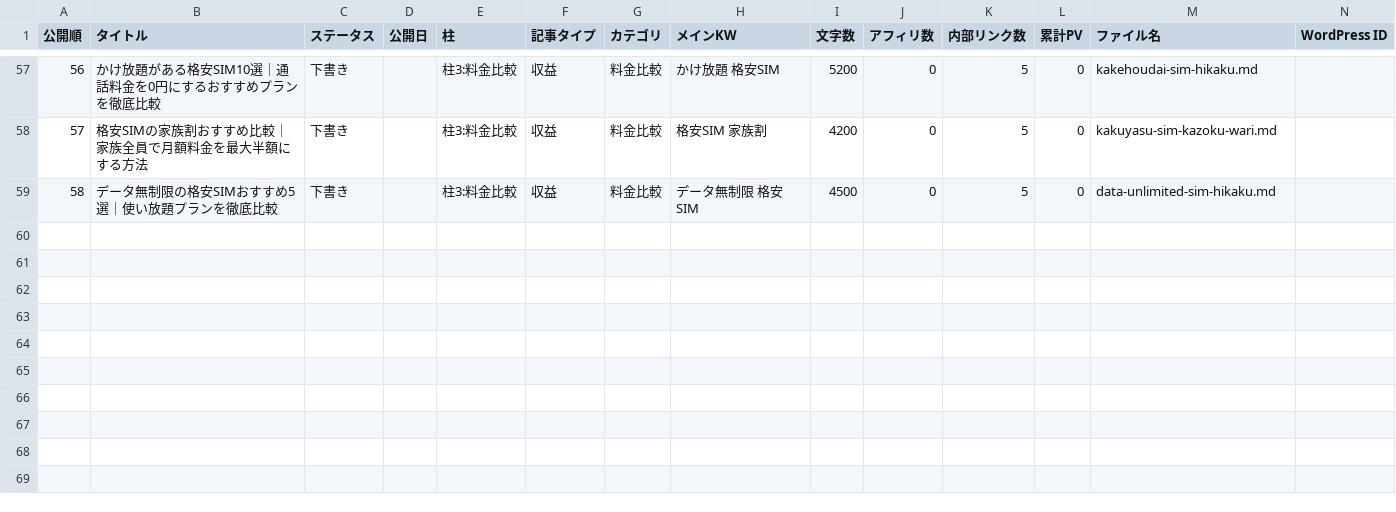
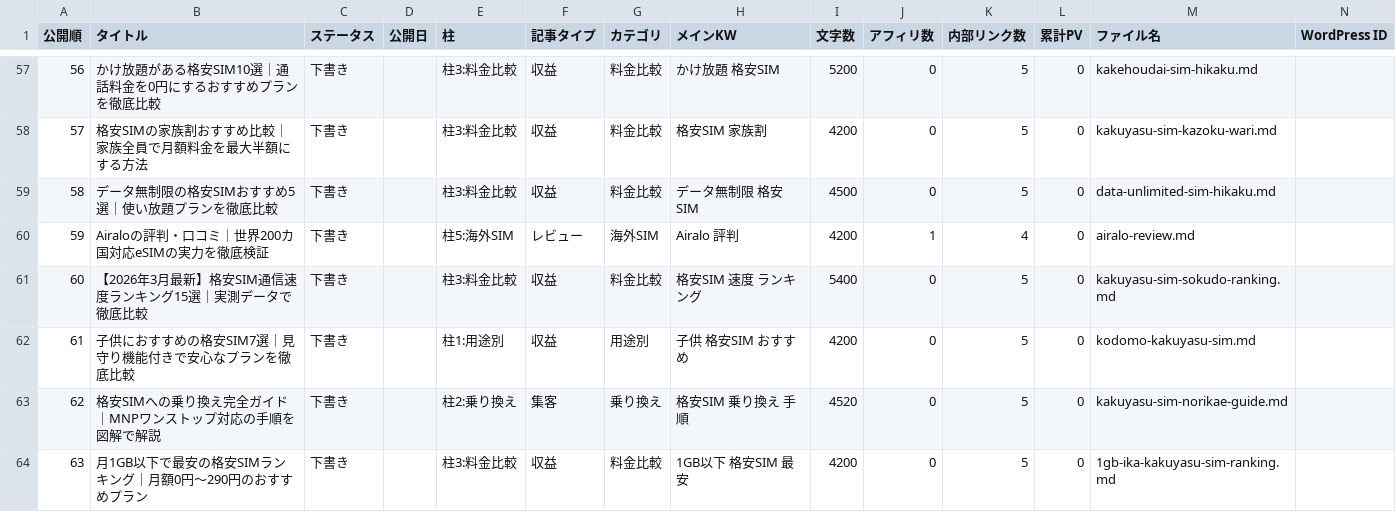
Before and after one commit to tmizuno27/claude-code, a CSV file: sim-hikaku.online/outputs/article-management.csv, drawn as a sheet; only a part is shown, gaps mark what is left out; rows hold the shown columns only; the diff names each change by its address in the sheet, - before the commit and + after, or states it on an @@ line.

```diff
--- a/sim-hikaku.online/outputs/article-management.csv
+++ b/sim-hikaku.online/outputs/article-management.csv
+row 60: 59 | Airaloの評判・口コミ｜世界200カ国対応eSIMの実力を徹底検証 | 下書き |  | 柱5:海外SIM | レビュー | 海外SIM | Airalo 評判 | 4200 | 1 | 4 | 0 | airalo-review.md
+row 61: 60 | 【2026年3月最新】格安SIM通信速度ランキング15選｜実測データで徹底比較 | 下書き |  | 柱3:料金比較 | 収益 | 料金比較 | 格安SIM 速度 ランキング | 5400 | 0 | 5 | 0 | kakuyasu-sim-sokudo-ranking.md
+row 62: 61 | 子供におすすめの格安SIM7選｜見守り機能付きで安心なプランを徹底比較 | 下書き |  | 柱1:用途別 | 収益 | 用途別 | 子供 格安SIM おすすめ | 4200 | 0 | 5 | 0 | kodomo-kakuyasu-sim.md
+row 63: 62 | 格安SIMへの乗り換え完全ガイド｜MNPワンストップ対応の手順を図解で解説 | 下書き |  | 柱2:乗り換え | 集客 | 乗り換え | 格安SIM 乗り換え 手順 | 4520 | 0 | 5 | 0 | kakuyasu-sim-norikae-guide.md
+row 64: 63 | 月1GB以下で最安の格安SIMランキング｜月額0円〜290円のおすすめプラン | 下書き |  | 柱3:料金比較 | 収益 | 料金比較 | 1GB以下 格安SIM 最安 | 4200 | 0 | 5 | 0 | 1gb-ika-kakuyasu-sim-ranking.md
```
Also changed, not shown: otona-match.com/outputs/article-management.csv.
